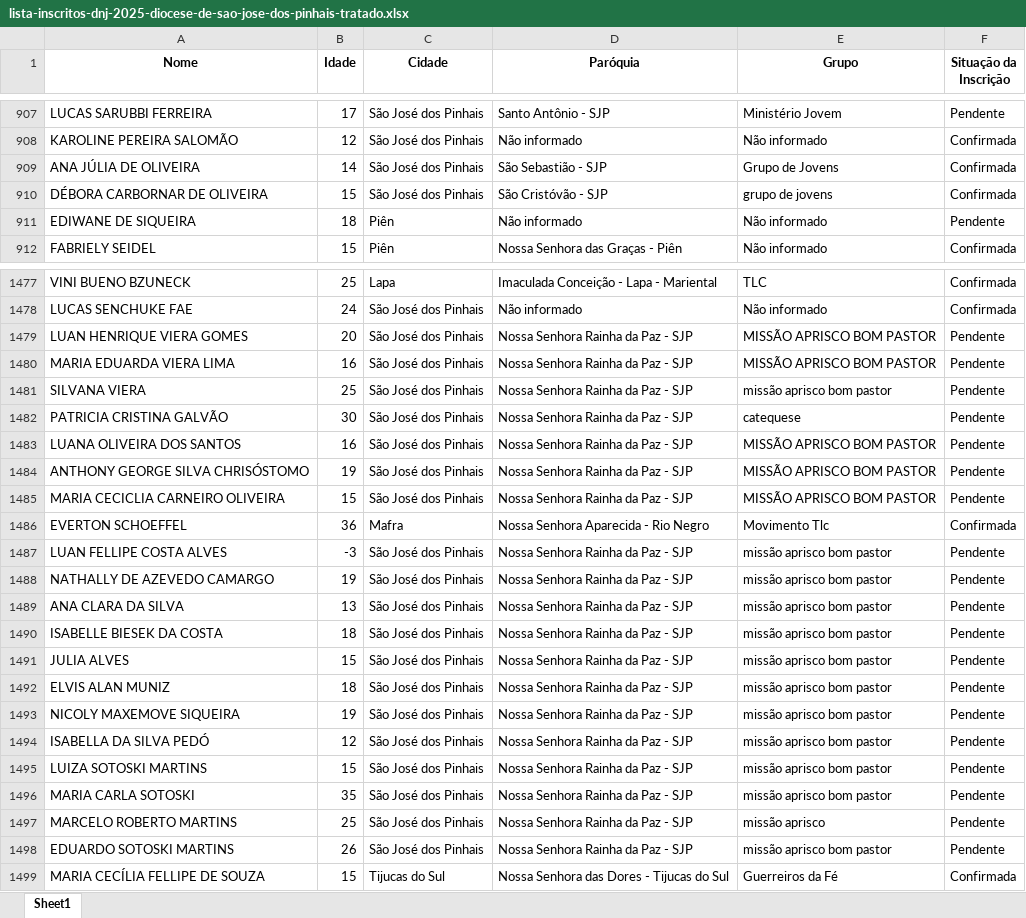
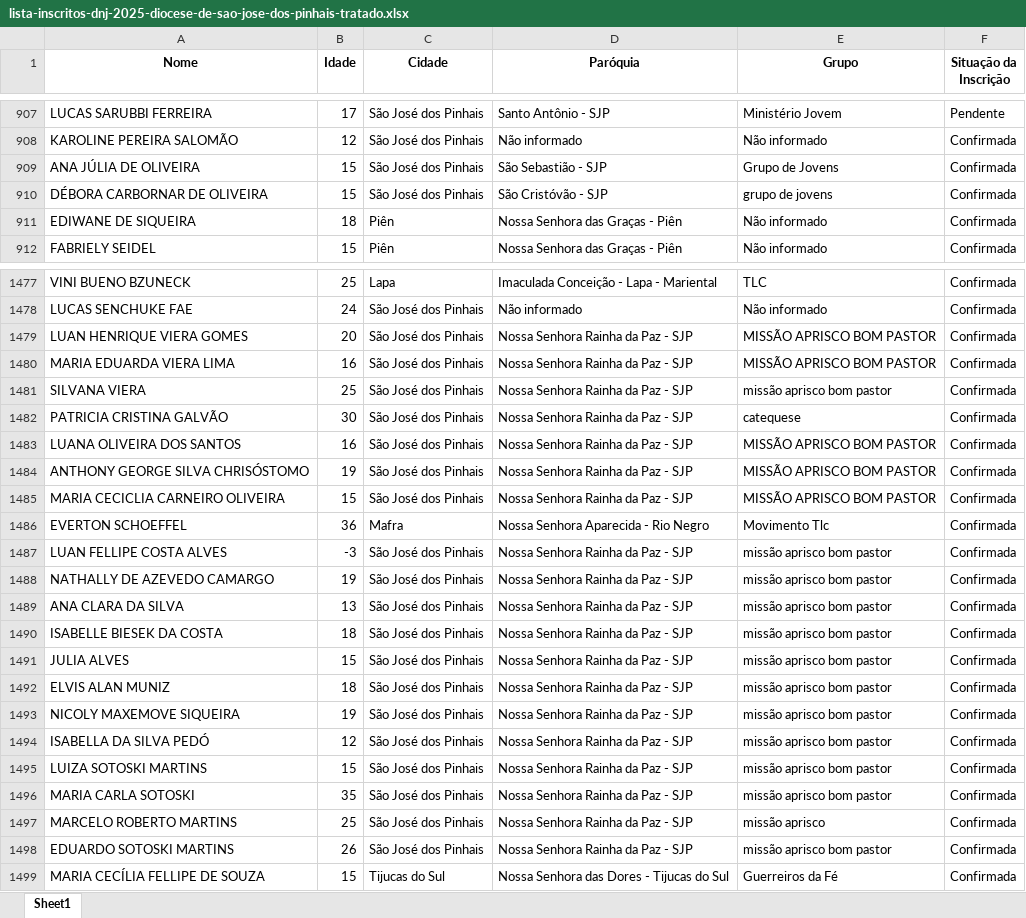
Before and after one commit to Patriky/inscritos_dnj, an Excel workbook: lista-inscritos-dnj-2025-diocese-de-sao-jose-dos-pinhais-tratado.xlsx, sheet Sheet1, drawn as a sheet; only a part is shown, gaps mark what is left out; values as stored, in another font and other column widths than the file's, no borders; the diff covers the shown part only; the diff names each change by its address in the sheet, - before the commit and + after, or states it on an @@ line.

```diff
--- a/lista-inscritos-dnj-2025-diocese-de-sao-jose-dos-pinhais-tratado.xlsx (sheet Sheet1)
+++ b/lista-inscritos-dnj-2025-diocese-de-sao-jose-dos-pinhais-tratado.xlsx (sheet Sheet1)
-B909 (Idade): 14
+B909 (Idade): 15
-D911 (Paróquia): Não informado
+D911 (Paróquia): Nossa Senhora das Graças - Piên
-F911 (Situação da Inscrição): Pendente
+F911 (Situação da Inscrição): Confirmada
-F1479:F1485 (Situação da Inscrição): Pendente
+F1479:F1485 (Situação da Inscrição): Confirmada
-F1487:F1498 (Situação da Inscrição): Pendente
+F1487:F1498 (Situação da Inscrição): Confirmada
```
Also changed, not shown: 271 added rows and 70 edited cells elsewhere in this sheet, 1 other file.
